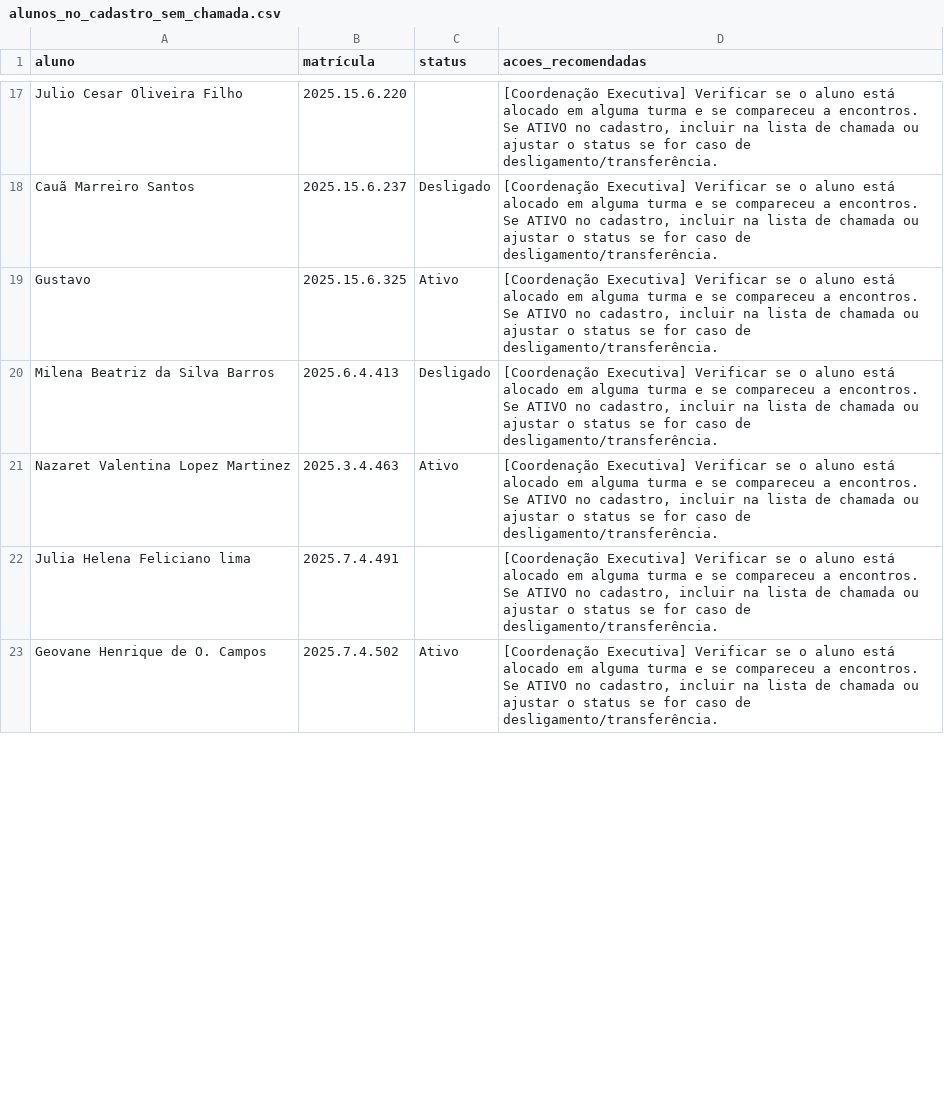
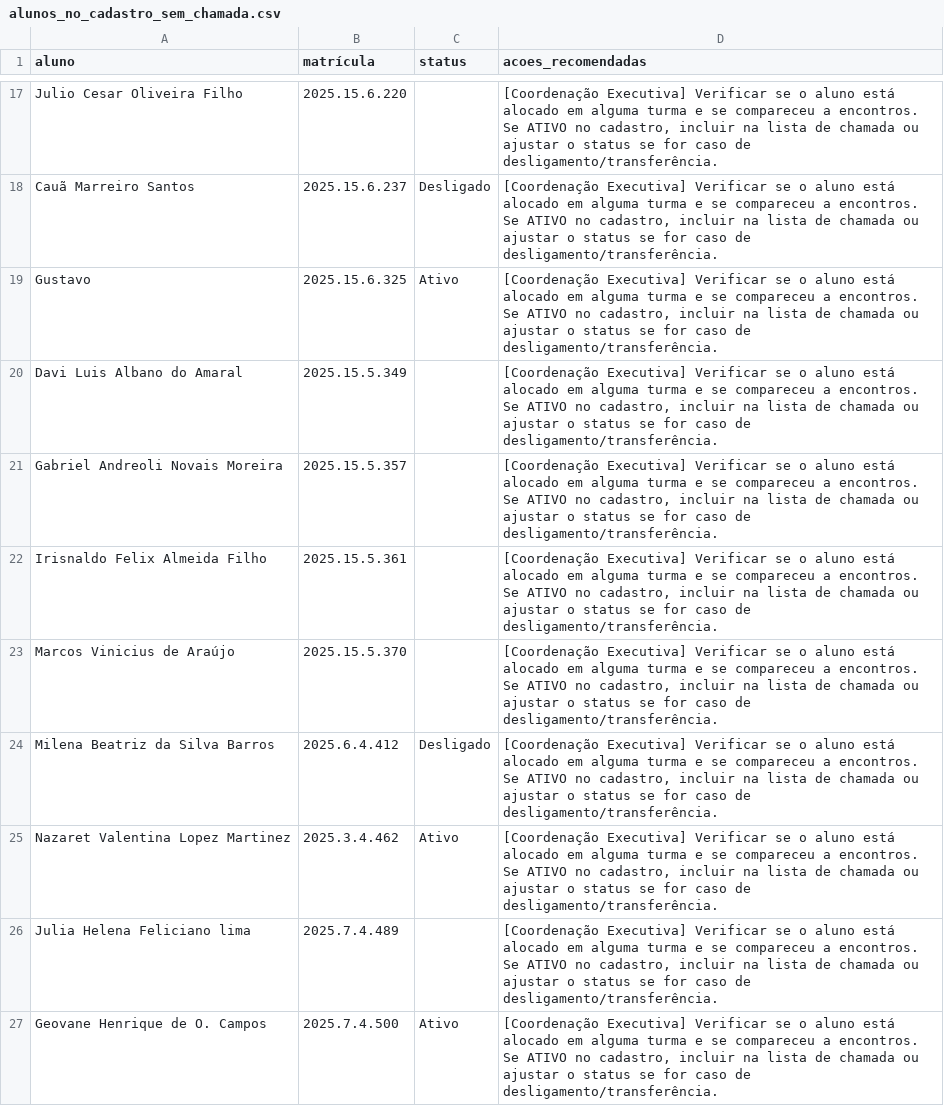
Before and after one commit to ProgramaFuturoCientista/relatorio-pfc, a CSV file: auditoria/alunos_no_cadastro_sem_chamada.csv, drawn as a sheet; only a part is shown, gaps mark what is left out; the diff covers the shown part only.

```diff
--- a/auditoria/alunos_no_cadastro_sem_chamada.csv
+++ b/auditoria/alunos_no_cadastro_sem_chamada.csv
@@ -19,5 +19,9 @@ Cauã Marreiro Santos,2025.15.6.237,Desligado,"[Coordenação Executiva] Verific
 Gustavo,2025.15.6.325,Ativo,"[Coordenação Executiva] Verificar se o aluno está alocado em alguma turma e se compareceu a encontros. Se ATIVO no cadastro, incluir na lista de chamada ou ajustar o status se for caso de desligamento/transferência."
-Milena Beatriz da Silva Barros,2025.6.4.413,Desligado,"[Coordenação Executiva] Verificar se o aluno está alocado em alguma turma e se compareceu a encontros. Se ATIVO no cadastro, incluir na lista de chamada ou ajustar o status se for caso de desligamento/transferência."
-Nazaret Valentina Lopez Martinez,2025.3.4.463,Ativo,"[Coordenação Executiva] Verificar se o aluno está alocado em alguma turma e se compareceu a encontros. Se ATIVO no cadastro, incluir na lista de chamada ou ajustar o status se for caso de desligamento/transferência."
-Julia Helena Feliciano lima,2025.7.4.491,,"[Coordenação Executiva] Verificar se o aluno está alocado em alguma turma e se compareceu a encontros. Se ATIVO no cadastro, incluir na lista de chamada ou ajustar o status se for caso de desligamento/transferência."
-Geovane Henrique de O. Campos,2025.7.4.502,Ativo,"[Coordenação Executiva] Verificar se o aluno está alocado em alguma turma e se compareceu a encontros. Se ATIVO no cadastro, incluir na lista de chamada ou ajustar o status se for caso de desligamento/transferência."
+Davi Luis Albano do Amaral,2025.15.5.349,,"[Coordenação Executiva] Verificar se o aluno está alocado em alguma turma e se compareceu a encontros. Se ATIVO no cadastro, incluir na lista de chamada ou ajustar o status se for caso de desligamento/transferência."
+Gabriel Andreoli Novais Moreira,2025.15.5.357,,"[Coordenação Executiva] Verificar se o aluno está alocado em alguma turma e se compareceu a encontros. Se ATIVO no cadastro, incluir na lista de chamada ou ajustar o status se for caso de desligamento/transferência."
+Irisnaldo Felix Almeida Filho,2025.15.5.361,,"[Coordenação Executiva] Verificar se o aluno está alocado em alguma turma e se compareceu a encontros. Se ATIVO no cadastro, incluir na lista de chamada ou ajustar o status se for caso de desligamento/transferência."
+Marcos Vinicius de Araújo,2025.15.5.370,,"[Coordenação Executiva] Verificar se o aluno está alocado em alguma turma e se compareceu a encontros. Se ATIVO no cadastro, incluir na lista de chamada ou ajustar o status se for caso de desligamento/transferência."
+Milena Beatriz da Silva Barros,2025.6.4.412,Desligado,"[Coordenação Executiva] Verificar se o aluno está alocado em alguma turma e se compareceu a encontros. Se ATIVO no cadastro, incluir na lista de chamada ou ajustar o status se for caso de desligamento/transferência."
+Nazaret Valentina Lopez Martinez,2025.3.4.462,Ativo,"[Coordenação Executiva] Verificar se o aluno está alocado em alguma turma e se compareceu a encontros. Se ATIVO no cadastro, incluir na lista de chamada ou ajustar o status se for caso de desligamento/transferência."
+Julia Helena Feliciano lima,2025.7.4.489,,"[Coordenação Executiva] Verificar se o aluno está alocado em alguma turma e se compareceu a encontros. Se ATIVO no cadastro, incluir na lista de chamada ou ajustar o status se for caso de desligamento/transferência."
+Geovane Henrique de O. Campos,2025.7.4.500,Ativo,"[Coordenação Executiva] Verificar se o aluno está alocado em alguma turma e se compareceu a encontros. Se ATIVO no cadastro, incluir na lista de chamada ou ajustar o status se for caso de desligamento/transferência."
```
Also changed, not shown: 3 added rows, 4 removed rows and 16 edited cells elsewhere in this file, auditoria/alunos_nas_chamadas_sem_cadastro.csv, auditoria/inconsistencias.csv, 12 other files.
